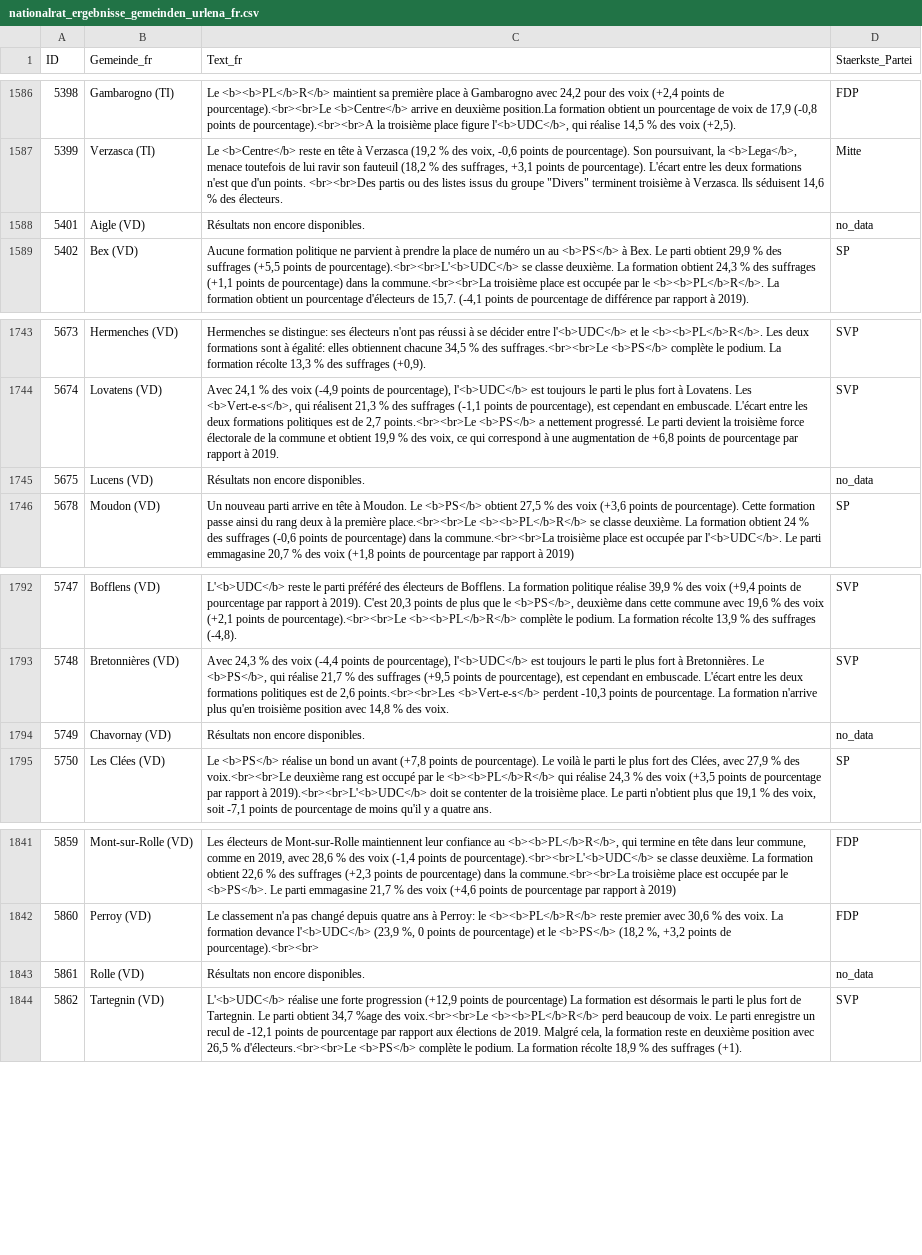
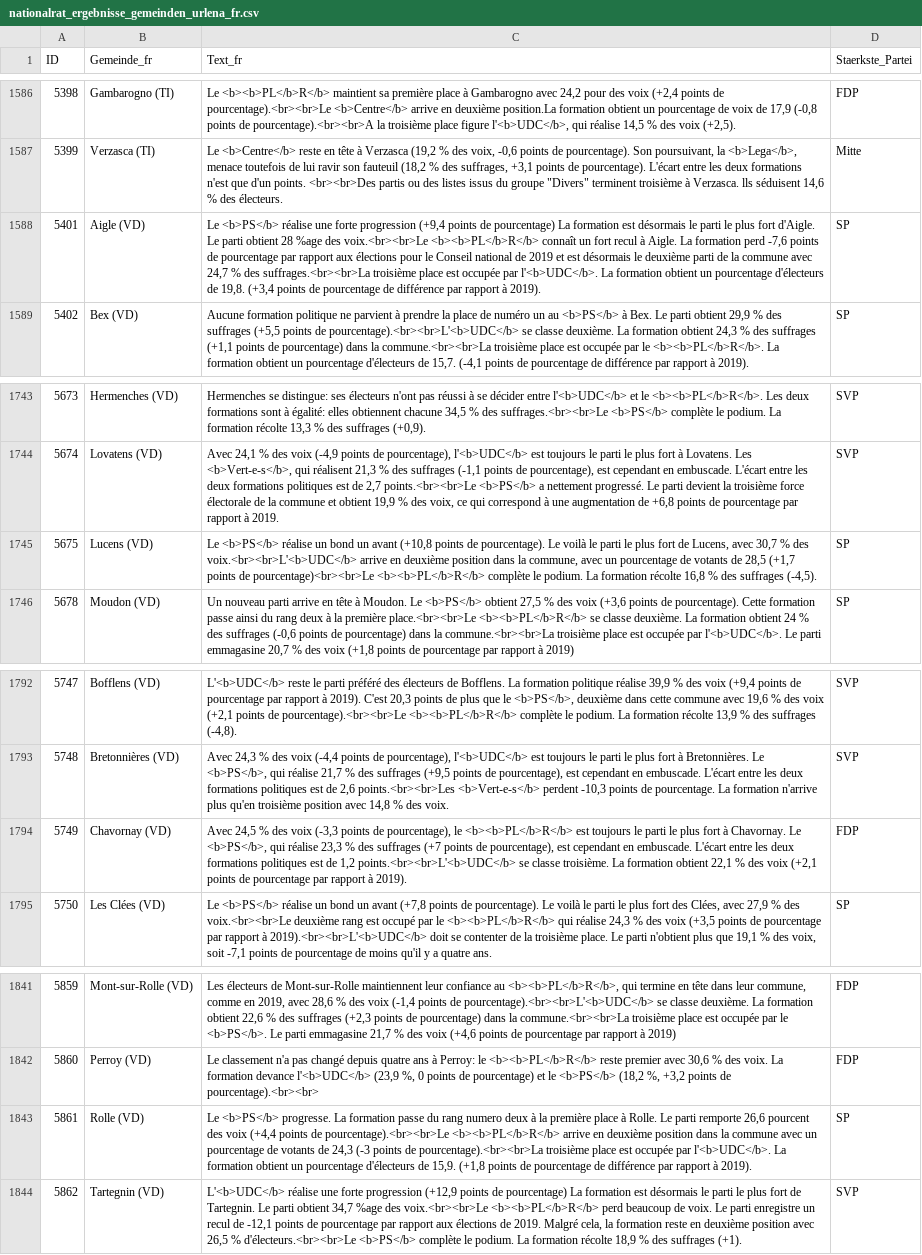
Before and after one commit to awp-finanznachrichten/sda_eidgenoessische_wahlen_datafeed, a CSV file: Output/nationalrat_ergebnisse_gemeinden_urlena_fr.csv, drawn as a sheet; only a part is shown, gaps mark what is left out; the diff names each change by its address in the sheet, - before the commit and + after, or states it on an @@ line.

```diff
--- a/Output/nationalrat_ergebnisse_gemeinden_urlena_fr.csv
+++ b/Output/nationalrat_ergebnisse_gemeinden_urlena_fr.csv
-C1588 (Text_fr): Résultats non encore disponibles.
+C1588 (Text_fr): Le <b>PS</b> réalise une forte progression (+9,4 points de pourcentage) La formation est désormais le parti le plus fort d'Aigle. Le parti obtient 28 %age des voix.<br><br>Le <b><b>PL</b>R</b> connaît un fort recul à Aigle. La formation perd -7,6 points de pourcentage par rapport aux élections pour le Conseil national de 2019 et est désormais le deuxième parti de la commune avec 24,7 % des suffrages.<br><br>La troisième place est occupée par l'<b>UDC</b>. La formation obtient un pourcentage d'électeurs de 19,8. (+3,4 points de pourcentage de différence par rapport à 2019).
-D1588 (Staerkste_Partei): no_data
+D1588 (Staerkste_Partei): SP
-C1745 (Text_fr): Résultats non encore disponibles.
+C1745 (Text_fr): Le <b>PS</b> réalise un bond un avant (+10,8 points de pourcentage). Le voilà le parti le plus fort de Lucens, avec 30,7 % des voix.<br><br>L'<b>UDC</b> arrive en deuxième position dans la commune, avec un pourcentage de votants de 28,5 (+1,7 points de pourcentage)<br><br>Le <b><b>PL</b>R</b> complète le podium. La formation récolte 16,8 % des suffrages (-4,5).
-D1745 (Staerkste_Partei): no_data
+D1745 (Staerkste_Partei): SP
-C1794 (Text_fr): Résultats non encore disponibles.
+C1794 (Text_fr): Avec 24,5 % des voix (-3,3 points de pourcentage), le <b><b>PL</b>R</b> est toujours le parti le plus fort à Chavornay. Le <b>PS</b>, qui réalise 23,3 % des suffrages (+7 points de pourcentage), est cependant en embuscade. L'écart entre les deux formations politiques est de 1,2 points.<br><br>L'<b>UDC</b> se classe troisième. La formation obtient 22,1 % des voix (+2,1 points de pourcentage par rapport à 2019).
-D1794 (Staerkste_Partei): no_data
+D1794 (Staerkste_Partei): FDP
-C1843 (Text_fr): Résultats non encore disponibles.
+C1843 (Text_fr): Le <b>PS</b> progresse. La formation passe du rang numero deux à la première place à Rolle. Le parti remporte 26,6 pourcent des voix (+4,4 points de pourcentage).<br><br>Le <b><b>PL</b>R</b> arrive en deuxième position dans la commune avec un pourcentage de votants de 24,3 (-3 points de pourcentage).<br><br>La troisième place est occupée par l'<b>UDC</b>. La formation obtient un pourcentage d'électeurs de 15,9. (+1,8 points de pourcentage de différence par rapport à 2019).
-D1843 (Staerkste_Partei): no_data
+D1843 (Staerkste_Partei): SP
```
Also changed, not shown: Output/ergebnisse_kantone_uebersicht.csv, Output/nationalrat_ergebnisse_gemeinden_urlena_de.csv, 15 other files.
